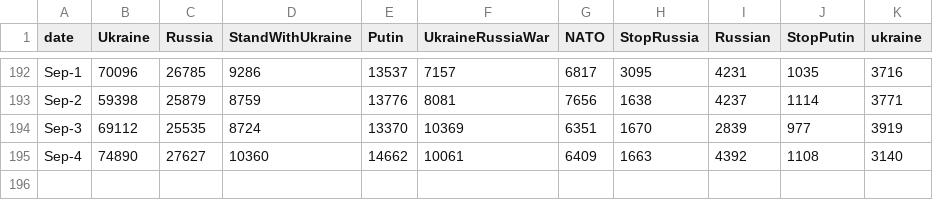
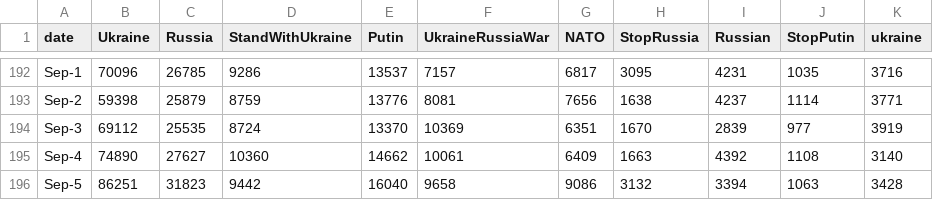
Before and after one commit to alexdrk14/RussiaUkraineWar, a CSV file: data/daily_hashtags.csv, drawn as a sheet; only a part is shown, gaps mark what is left out; the diff names each change by its address in the sheet, - before the commit and + after, or states it on an @@ line.

Commit message:
Update data

```diff
--- a/data/daily_hashtags.csv
+++ b/data/daily_hashtags.csv
+row 196: Sep-5 | 86251 | 31823 | 9442 | 16040 | 9658 | 9086 | 3132 | 3394 | 1063 | 3428
```
Also changed, not shown: data/all_languages_data.csv, data/daily_lang.csv, 2 other files.
